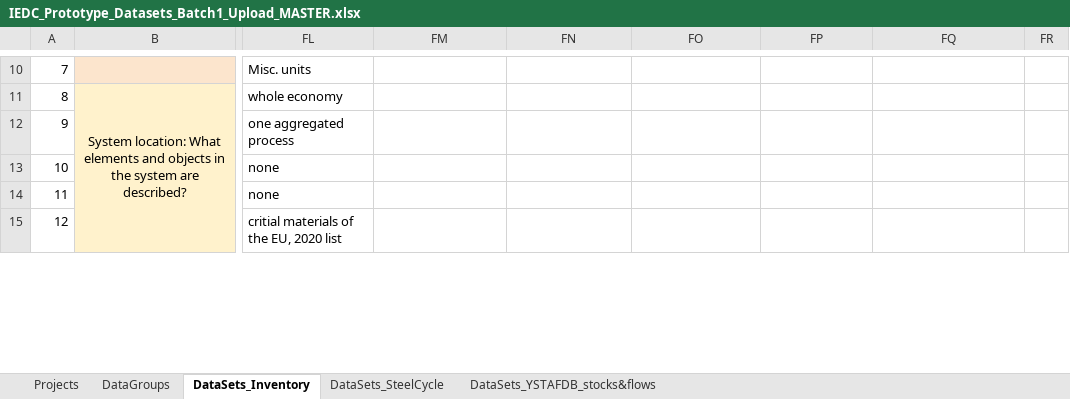
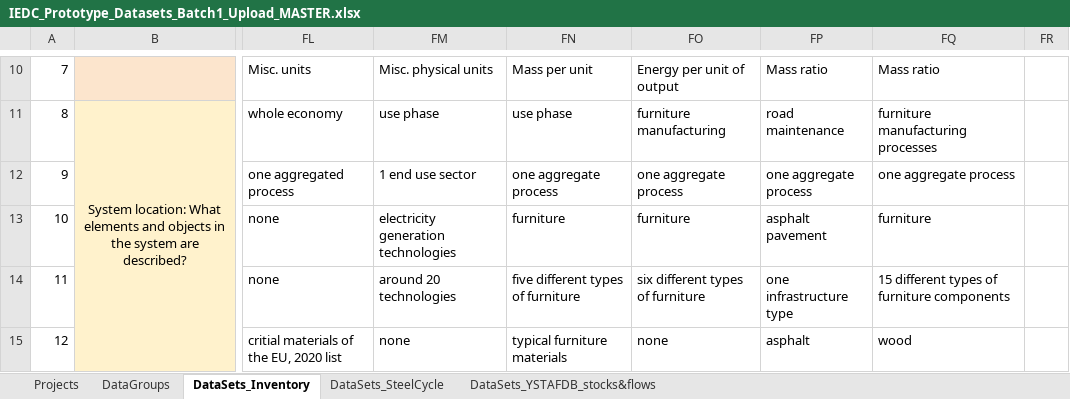
Before and after one commit to IndEcol/IE_data_commons, an Excel workbook: IEDC_content_fill/IEDC_Prototype_Datasets_Batch1_Upload_MASTER.xlsx, sheet DataSets_Inventory, drawn as a sheet; only a part is shown, gaps mark what is left out; values as stored, in another font and other column widths than the file's, no borders; the diff covers the shown part only; the diff names each change by its address in the sheet, - before the commit and + after, or states it on an @@ line.

```diff
--- a/IEDC_content_fill/IEDC_Prototype_Datasets_Batch1_Upload_MASTER.xlsx (sheet DataSets_Inventory)
+++ b/IEDC_content_fill/IEDC_Prototype_Datasets_Batch1_Upload_MASTER.xlsx (sheet DataSets_Inventory)
-FM10: (empty)
+FM10: Misc. physical units
-FN10: (empty)
+FN10: Mass per unit
-FO10: (empty)
+FO10: Energy per unit of output
-FP10: (empty)
+FP10: Mass ratio
-FQ10: (empty)
+FQ10: Mass ratio
-FM11: (empty)
+FM11: use phase
-FN11: (empty)
+FN11: use phase
-FO11: (empty)
+FO11: furniture manufacturing
-FP11: (empty)
+FP11: road maintenance
-FQ11: (empty)
+FQ11: furniture manufacturing processes
-FM12: (empty)
+FM12: 1 end use sector
-FN12: (empty)
+FN12: one aggregate process
-FO12: (empty)
+FO12: one aggregate process
-FP12: (empty)
+FP12: one aggregate process
-FQ12: (empty)
+FQ12: one aggregate process
-FM13: (empty)
+FM13: electricity generation technologies
-FN13: (empty)
+FN13: furniture
-FO13: (empty)
+FO13: furniture
-FP13: (empty)
+FP13: asphalt pavement
-FQ13: (empty)
+FQ13: furniture
-FM14: (empty)
+FM14: around 20 technologies
-FN14: (empty)
+FN14: five different types of furniture
-FO14: (empty)
+FO14: six different types of furniture
-FP14: (empty)
+FP14: one infrastructure type
-FQ14: (empty)
+FQ14: 15 different types of furniture components
-FM15: (empty)
+FM15: none
-FN15: (empty)
+FN15: typical furniture materials
-FO15: (empty)
+FO15: none
-FP15: (empty)
+FP15: asphalt
-FQ15: (empty)
+FQ15: wood
```
Also changed, not shown: 285 edited cells and cell formats elsewhere in this sheet, 7 other files.
